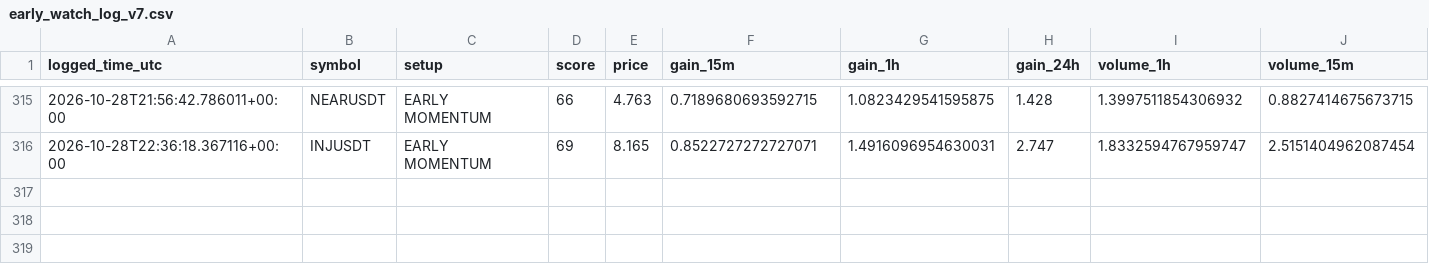
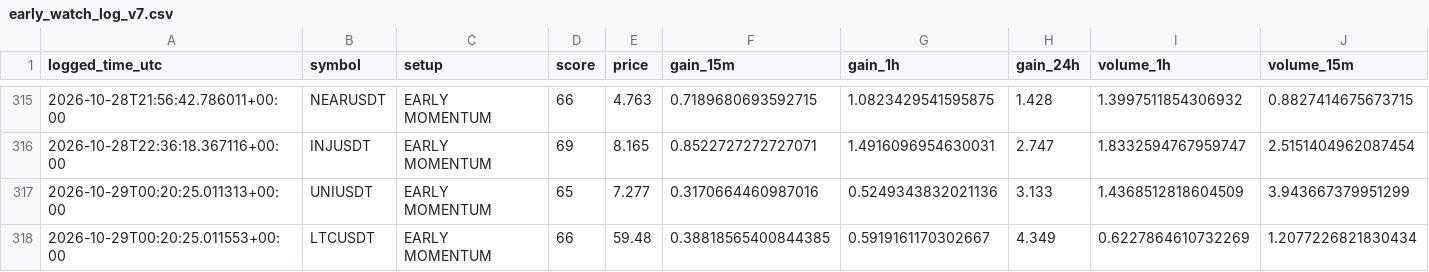
Before and after one commit to solom20232007/v7, a CSV file: early_watch_log_v7.csv, drawn as a sheet; only a part is shown, gaps mark what is left out; rows hold the shown columns only; the diff names each change by its address in the sheet, - before the commit and + after, or states it on an @@ line.

```diff
--- a/early_watch_log_v7.csv
+++ b/early_watch_log_v7.csv
+row 317: 2026-10-29T00:20:25.011313+00:00 | UNIUSDT | EARLY MOMENTUM | 65 | 7.277 | 0.3170664460987016 | 0.5249343832021136 | 3.133 | 1.4368512818604509 | 3.943667379951299
+row 318: 2026-10-29T00:20:25.011553+00:00 | LTCUSDT | EARLY MOMENTUM | 66 | 59.48 | 0.38818565400844385 | 0.5919161170302667 | 4.349 | 0.6227864610732269 | 1.2077226821830434
```
Also changed, not shown: early_scan_diagnostics_v7.csv, 1 other file.
